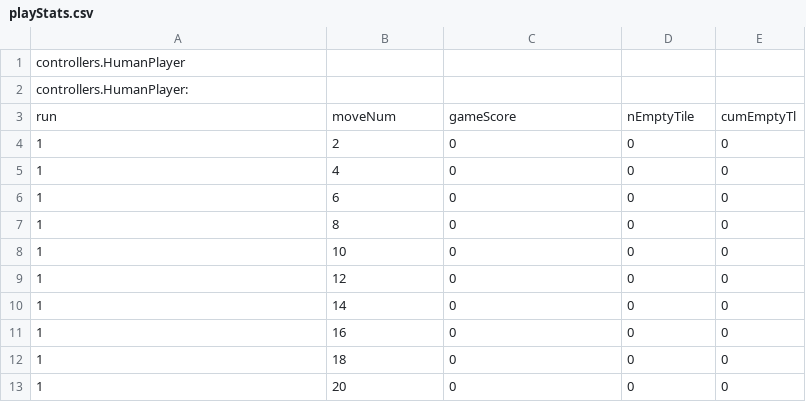
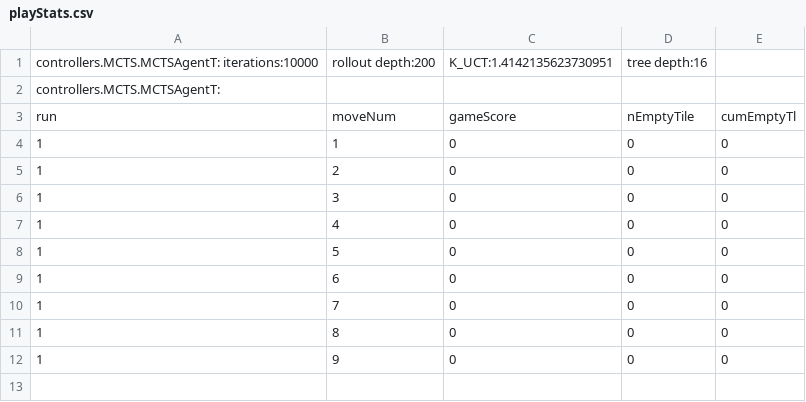
Before and after one commit to WolfgangKonen/GBG, a CSV file: agents/Hex/05/csv/playStats.csv, drawn as a sheet.

```diff
--- a/agents/Hex/05/csv/playStats.csv
+++ b/agents/Hex/05/csv/playStats.csv
@@ -1,13 +1,12 @@
-controllers.HumanPlayer
-controllers.HumanPlayer:
+controllers.MCTS.MCTSAgentT: iterations:10000, rollout depth:200, K_UCT:1.4142135623730951, tree depth:16
+controllers.MCTS.MCTSAgentT:
 run, moveNum, gameScore, nEmptyTile, cumEmptyTl
+1, 1, 0, 0, 0
 1, 2, 0, 0, 0
+1, 3, 0, 0, 0
 1, 4, 0, 0, 0
+1, 5, 0, 0, 0
 1, 6, 0, 0, 0
+1, 7, 0, 0, 0
 1, 8, 0, 0, 0
-1, 10, 0, 0, 0
-1, 12, 0, 0, 0
-1, 14, 0, 0, 0
-1, 16, 0, 0, 0
-1, 18, 0, 0, 0
-1, 20, 0, 0, 0
+1, 9, 0, 0, 0
```
Also changed, not shown: 48 other files.
